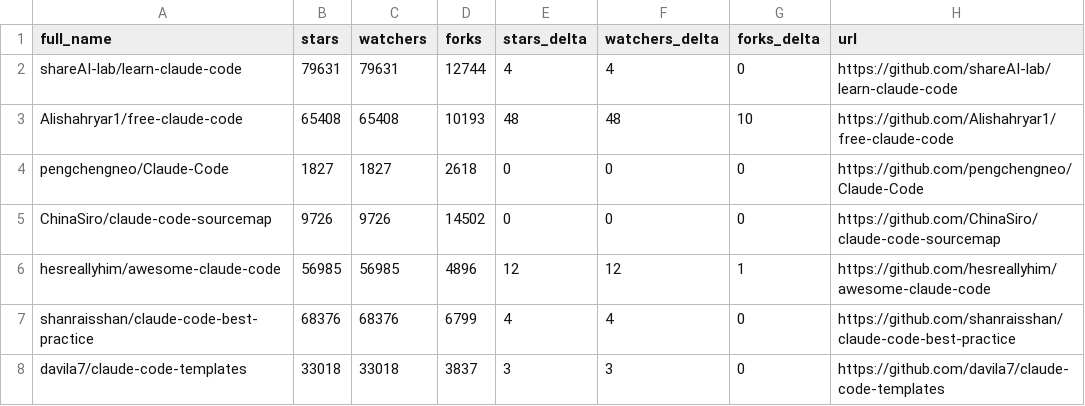
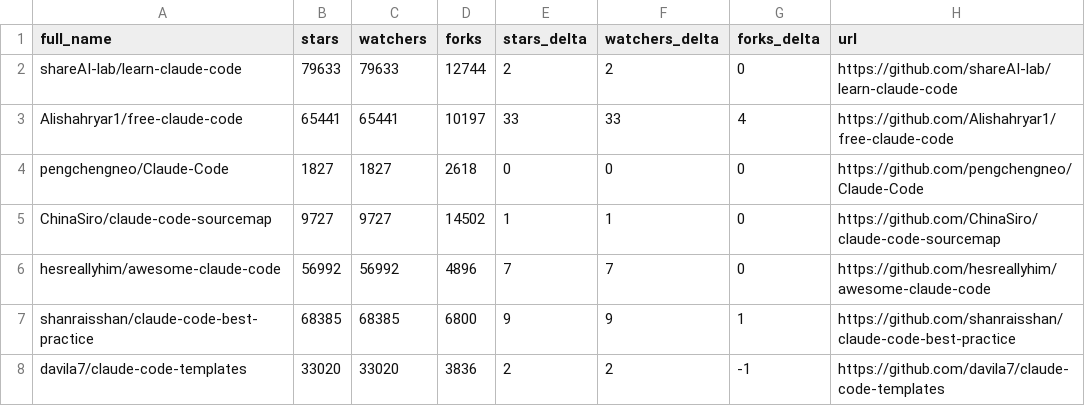
Before and after one commit to rohitbhintade/awesome-claude-code, a CSV file: data/repo-ticker.csv, drawn as a sheet; only a part is shown; the diff covers the shown part only.

```diff
--- a/data/repo-ticker.csv
+++ b/data/repo-ticker.csv
@@ -1,8 +1,8 @@
 full_name,stars,watchers,forks,stars_delta,watchers_delta,forks_delta,url
-shareAI-lab/learn-claude-code,79631,79631,12744,4,4,0,https://github.com/shareAI-lab/learn-claude-code
-Alishahryar1/free-claude-code,65408,65408,10193,48,48,10,https://github.com/Alishahryar1/free-claude-code
+shareAI-lab/learn-claude-code,79633,79633,12744,2,2,0,https://github.com/shareAI-lab/learn-claude-code
+Alishahryar1/free-claude-code,65441,65441,10197,33,33,4,https://github.com/Alishahryar1/free-claude-code
 pengchengneo/Claude-Code,1827,1827,2618,0,0,0,https://github.com/pengchengneo/Claude-Code
-ChinaSiro/claude-code-sourcemap,9726,9726,14502,0,0,0,https://github.com/ChinaSiro/claude-code-sourcemap
-hesreallyhim/awesome-claude-code,56985,56985,4896,12,12,1,https://github.com/hesreallyhim/awesome-claude-code
-shanraisshan/claude-code-best-practice,68376,68376,6799,4,4,0,https://github.com/shanraisshan/claude-code-best-practice
-davila7/claude-code-templates,33018,33018,3837,3,3,0,https://github.com/davila7/claude-code-templates
+ChinaSiro/claude-code-sourcemap,9727,9727,14502,1,1,0,https://github.com/ChinaSiro/claude-code-sourcemap
+hesreallyhim/awesome-claude-code,56992,56992,4896,7,7,0,https://github.com/hesreallyhim/awesome-claude-code
+shanraisshan/claude-code-best-practice,68385,68385,6800,9,9,1,https://github.com/shanraisshan/claude-code-best-practice
+davila7/claude-code-templates,33020,33020,3836,2,2,-1,https://github.com/davila7/claude-code-templates
```
Also changed, not shown: 5 added rows, 5 removed rows and 81 edited cells elsewhere in this file, 2 other files.
